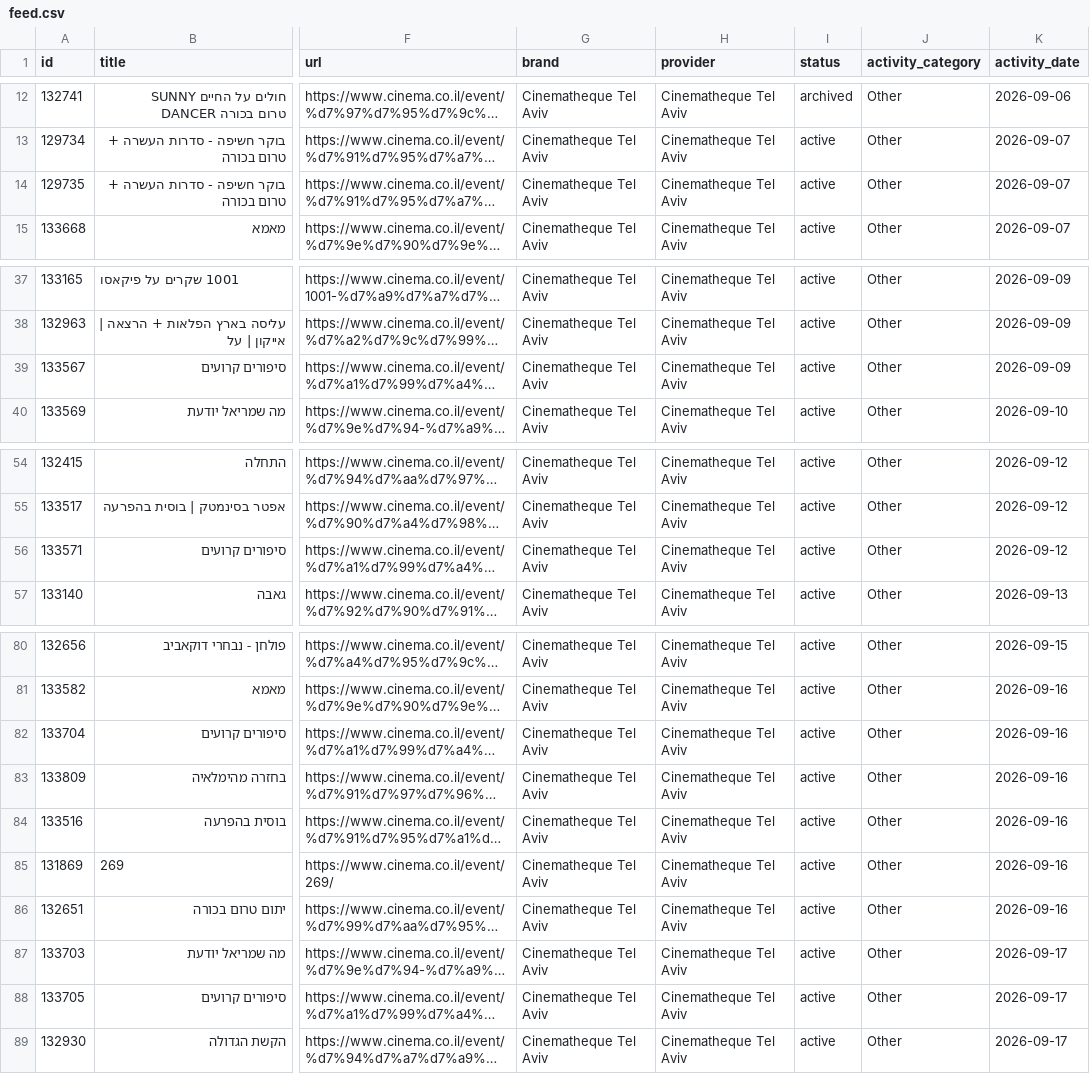
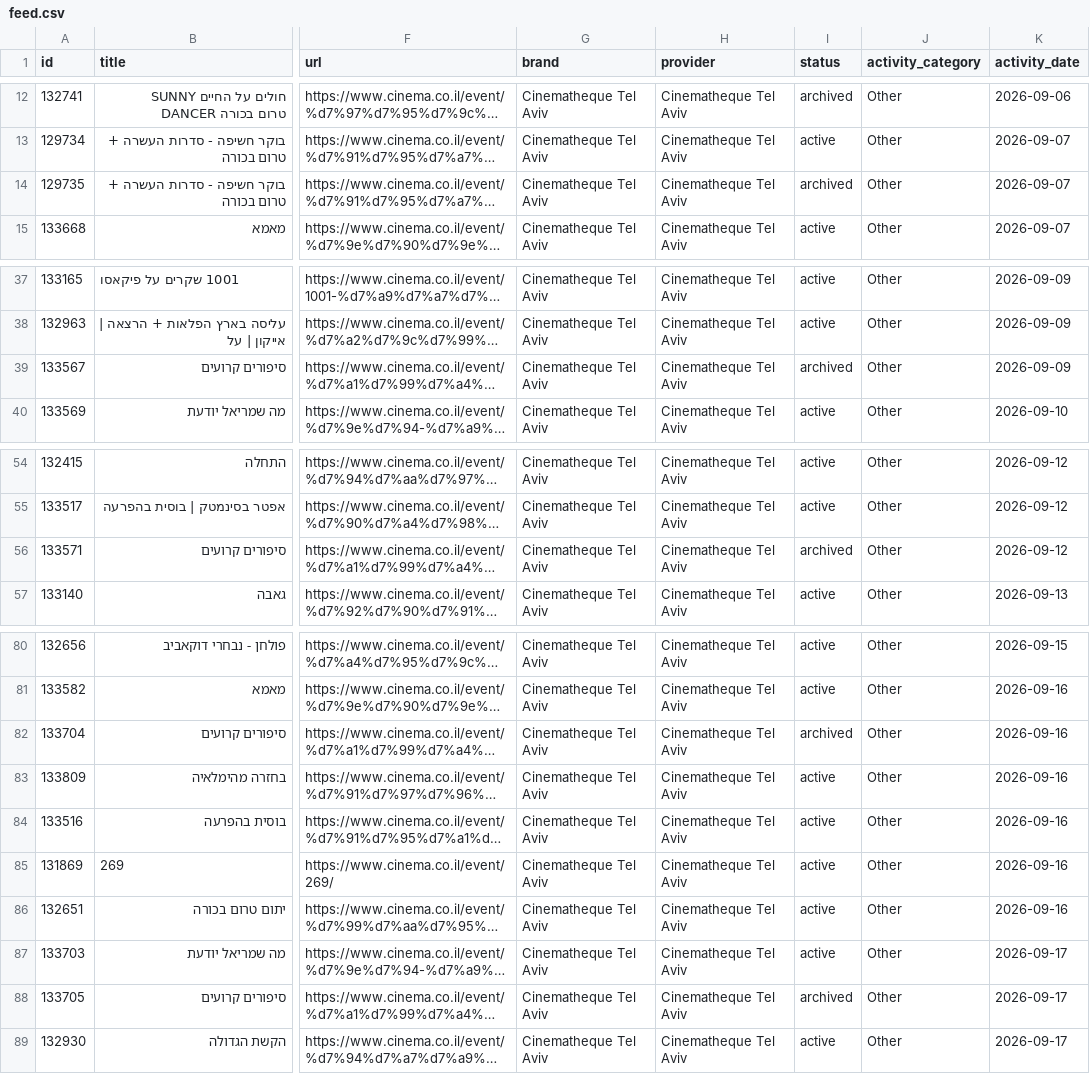
Before and after one commit to mishka-modus/modus-catalog-images, a CSV file: cinematheque-tlv/feed.csv, drawn as a sheet; only a part is shown, gaps mark what is left out; long unchanged cells end in …; the diff covers the shown part only; the diff names each change by its address in the sheet, - before the commit and + after, or states it on an @@ line.

```diff
--- a/cinematheque-tlv/feed.csv
+++ b/cinematheque-tlv/feed.csv
-I14 (status): active
+I14 (status): archived
-I39 (status): active
+I39 (status): archived
-I56 (status): active
+I56 (status): archived
-I82 (status): active
+I82 (status): archived
-I88 (status): active
+I88 (status): archived
```
Also changed, not shown: 2 edited cells elsewhere in this file, 1 other file.
